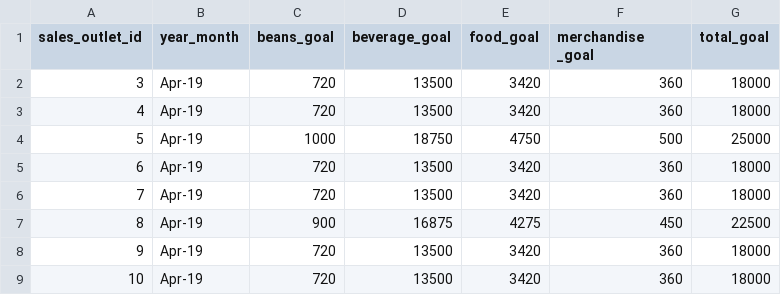
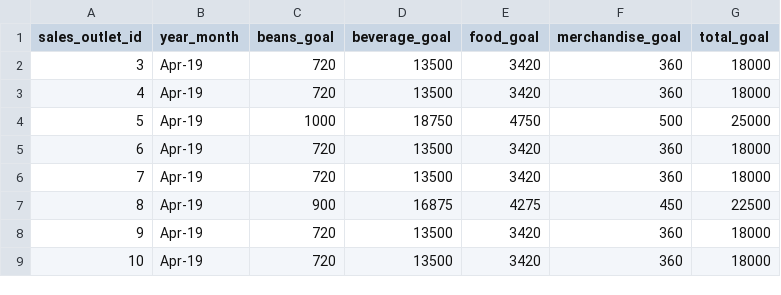
Before and after one commit to szkonopka/advanced-databases, a CSV file: data/base/sales_targets.csv, drawn as a sheet.

Commit message:
First draft of preprocessing script for initial data load

```diff
--- a/data/base/sales_targets.csv
+++ b/data/base/sales_targets.csv
@@ -1,2 +1,2 @@
-sales_outlet_id,year_month,beans_goal,beverage_goal,food_goal,merchandise _goal,total_goal
+sales_outlet_id,year_month,beans_goal,beverage_goal,food_goal,merchandise_goal,total_goal
 3,Apr-19,720,13500,3420,360,18000
```
Also changed, not shown: 17 other files.
